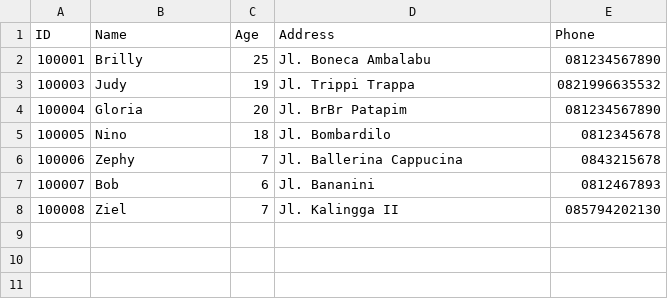
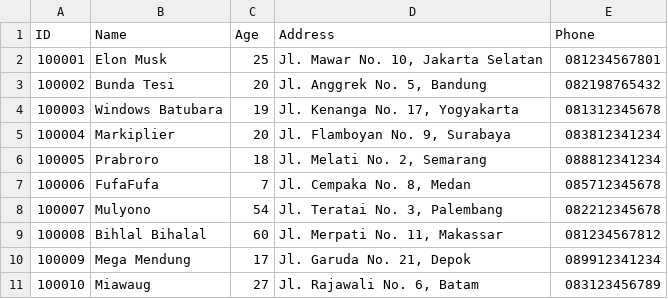
Before and after one commit to C371/Java, a CSV file: Clinic/PatientRecords.csv, drawn as a sheet.

```diff
--- a/Clinic/PatientRecords.csv
+++ b/Clinic/PatientRecords.csv
@@ -1,8 +1,11 @@
 ID|Name|Age|Address|Phone
-100001|Brilly|25|Jl. Boneca Ambalabu|081234567890
-100003|Judy|19|Jl. Trippi Trappa|0821996635532
-100004|Gloria|20|Jl. BrBr Patapim|081234567890
-100005|Nino|18|Jl. Bombardilo|0812345678
-100006|Zephy|7|Jl. Ballerina Cappucina|0843215678
-100007|Bob|6|Jl. Bananini|0812467893
-100008|Ziel|7|Jl. Kalingga II|085794202130
+100001|Elon Musk|25|Jl. Mawar No. 10, Jakarta Selatan|081234567801
+100002|Bunda Tesi|20|Jl. Anggrek No. 5, Bandung|082198765432
+100003|Windows Batubara|19|Jl. Kenanga No. 17, Yogyakarta|081312345678
+100004|Markiplier|20|Jl. Flamboyan No. 9, Surabaya|083812341234
+100005|Prabroro|18|Jl. Melati No. 2, Semarang|088812341234
+100006|FufaFufa|7|Jl. Cempaka No. 8, Medan|085712345678
+100007|Mulyono|54|Jl. Teratai No. 3, Palembang|082212345678
+100008|Bihlal Bihalal|60|Jl. Merpati No. 11, Makassar|081234567812
+100009|Mega Mendung|17|Jl. Garuda No. 21, Depok|089912341234
+100010|Miawaug|27|Jl. Rajawali No. 6, Batam|083123456789
```
Also changed, not shown: Clinic/Schedule.csv, 6 other files.
